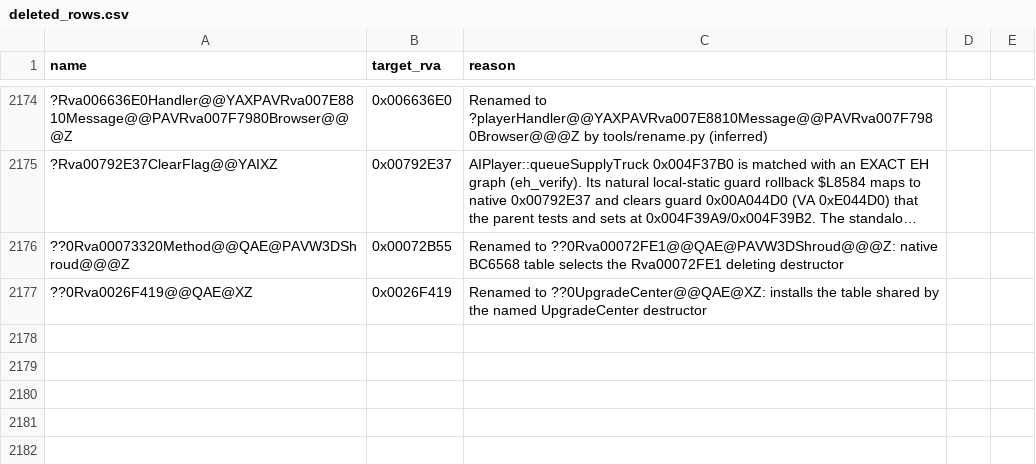
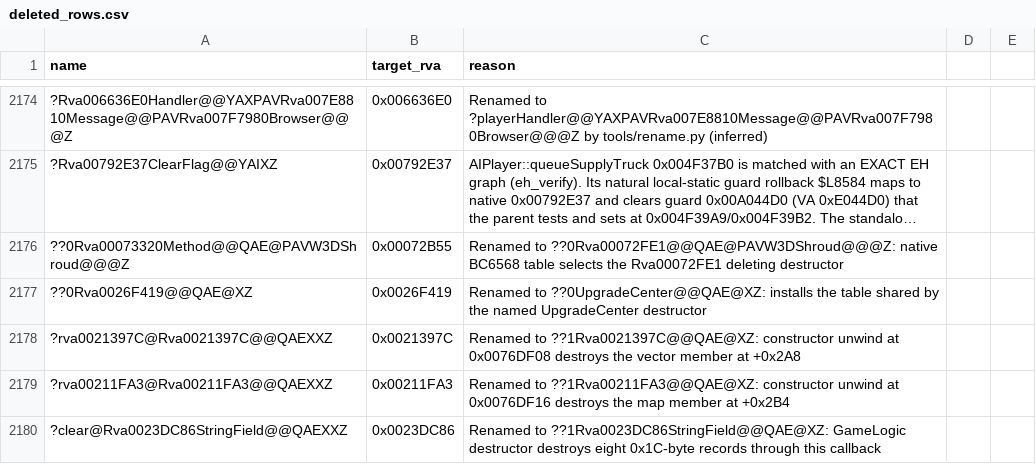
Before and after one commit to Alitryel/Open-BFME-2, a CSV file: reverse/deleted_rows.csv, drawn as a sheet; only a part is shown, gaps mark what is left out; long unchanged cells end in …; the diff names each change by its address in the sheet, - before the commit and + after, or states it on an @@ line.

Commit message:
link: name three destructors their owners unwind
Constructor unwinds at 0x0076DF08 and 0x0076DF16 and the GameLogic destructor's array callback reach these rows as member destructors.

```diff
--- a/reverse/deleted_rows.csv
+++ b/reverse/deleted_rows.csv
+row 2178: ?rva0021397C@Rva0021397C@@QAEXXZ | 0x0021397C | Renamed to ??1Rva0021397C@@QAE@XZ: constructor unwind at 0x0076DF08 destroys the vector member at +0x2A8
+row 2179: ?rva00211FA3@Rva00211FA3@@QAEXXZ | 0x00211FA3 | Renamed to ??1Rva00211FA3@@QAE@XZ: constructor unwind at 0x0076DF16 destroys the map member at +0x2B4
+row 2180: ?clear@Rva0023DC86StringField@@QAEXXZ | 0x0023DC86 | Renamed to ??1Rva0023DC86StringField@@QAE@XZ: GameLogic destructor destroys eight 0x1C-byte records through this callback
```
Also changed, not shown: 6 other files.
